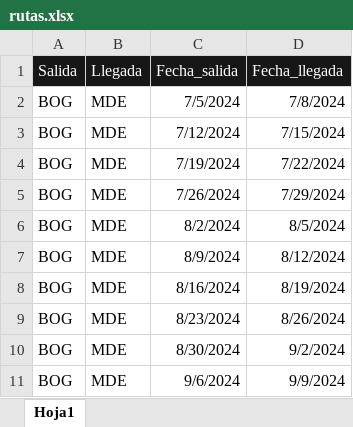
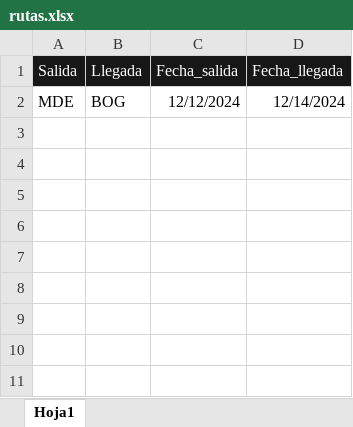
Before and after one commit to jcvillacob/flight-Scraper, an Excel workbook: rutas.xlsx, sheet Hoja1, drawn as a sheet; values as stored, in another font and other column widths than the file's, no borders; removed rows and columns are numbered as before the commit, all else as after; the diff names each change by its address in the sheet, - before the commit and + after, or states it on an @@ line.

```diff
--- a/rutas.xlsx (sheet Hoja1)
+++ b/rutas.xlsx (sheet Hoja1)
-row 2: BOG | MDE | 7/5/2024 | 7/8/2024
-row 3: BOG | MDE | 7/12/2024 | 7/15/2024
-row 4: BOG | MDE | 7/19/2024 | 7/22/2024
-row 5: BOG | MDE | 7/26/2024 | 7/29/2024
-row 6: BOG | MDE | 8/2/2024 | 8/5/2024
-row 7: BOG | MDE | 8/9/2024 | 8/12/2024
-row 8: BOG | MDE | 8/16/2024 | 8/19/2024
-row 9: BOG | MDE | 8/23/2024 | 8/26/2024
-row 10: BOG | MDE | 8/30/2024 | 9/2/2024
-row 11: BOG | MDE | 9/6/2024 | 9/9/2024
+row 2: MDE | BOG | 12/12/2024 | 12/14/2024
```
Also changed, not shown: 5 other files.
